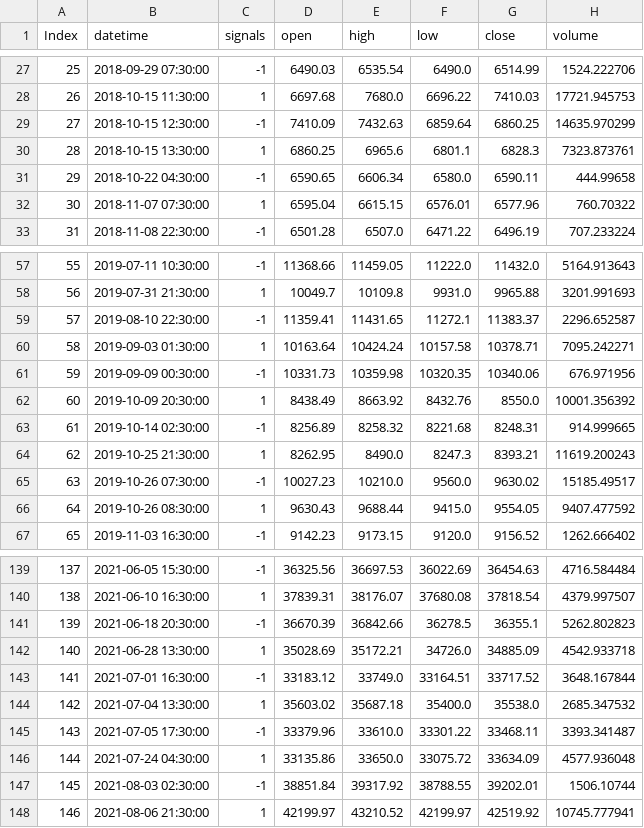
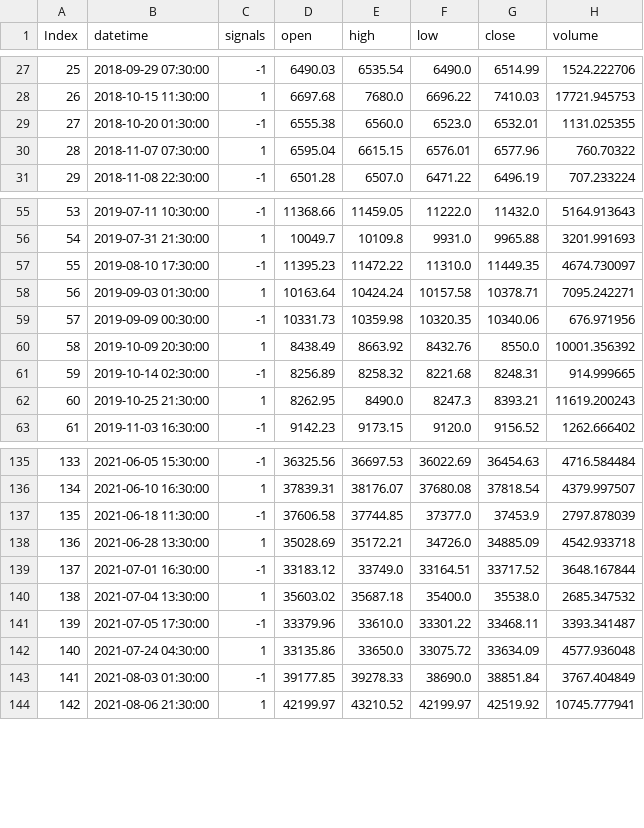
Before and after one commit to akshat1712/Zelta_Crypto_Inter_IIT, a CSV file: output/trade_history.csv, drawn as a sheet; only a part is shown, gaps mark what is left out; removed rows and columns are numbered as before the commit, all else as after; the diff covers the shown part only; the diff names each change by its address in the sheet, - before the commit and + after, or states it on an @@ line.

```diff
--- a/output/trade_history.csv
+++ b/output/trade_history.csv
-row 29: 27 | 2018-10-15 12:30:00 | -1 | 7410.09 | 7432.63 | 6859.64 | 6860.25 | 14635.970299
-row 30: 28 | 2018-10-15 13:30:00 | 1 | 6860.25 | 6965.6 | 6801.1 | 6828.3 | 7323.873761
-row 31: 29 | 2018-10-22 04:30:00 | -1 | 6590.65 | 6606.34 | 6580.0 | 6590.11 | 444.99658
+row 29: 27 | 2018-10-20 01:30:00 | -1 | 6555.38 | 6560.0 | 6523.0 | 6532.01 | 1131.025355
@@ column A (Index) renumbered from row 30 down @@
-row 59: 57 | 2019-08-10 22:30:00 | -1 | 11359.41 | 11431.65 | 11272.1 | 11383.37 | 2296.652587
+row 57: 55 | 2019-08-10 17:30:00 | -1 | 11395.23 | 11472.22 | 11310.0 | 11449.35 | 4674.730097
-row 65: 63 | 2019-10-26 07:30:00 | -1 | 10027.23 | 10210.0 | 9560.0 | 9630.02 | 15185.49517
-row 66: 64 | 2019-10-26 08:30:00 | 1 | 9630.43 | 9688.44 | 9415.0 | 9554.05 | 9407.477592
-row 141: 139 | 2021-06-18 20:30:00 | -1 | 36670.39 | 36842.66 | 36278.5 | 36355.1 | 5262.802823
+row 137: 135 | 2021-06-18 11:30:00 | -1 | 37606.58 | 37744.85 | 37377.0 | 37453.9 | 2797.878039
-row 147: 145 | 2021-08-03 02:30:00 | -1 | 38851.84 | 39317.92 | 38788.55 | 39202.01 | 1506.10744
+row 143: 141 | 2021-08-03 01:30:00 | -1 | 39177.85 | 39278.33 | 38690.0 | 38851.84 | 3767.404849
```
Also changed, not shown: 1 added row and 1 removed row elsewhere in this file, 1 other file.
